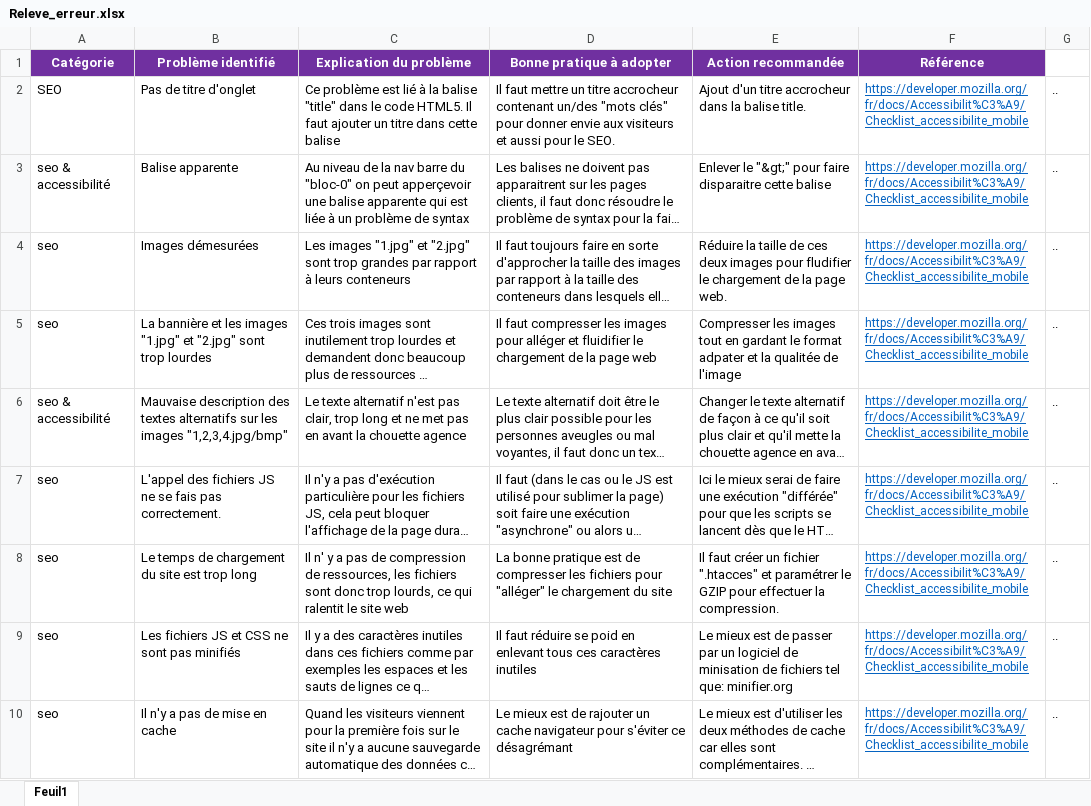
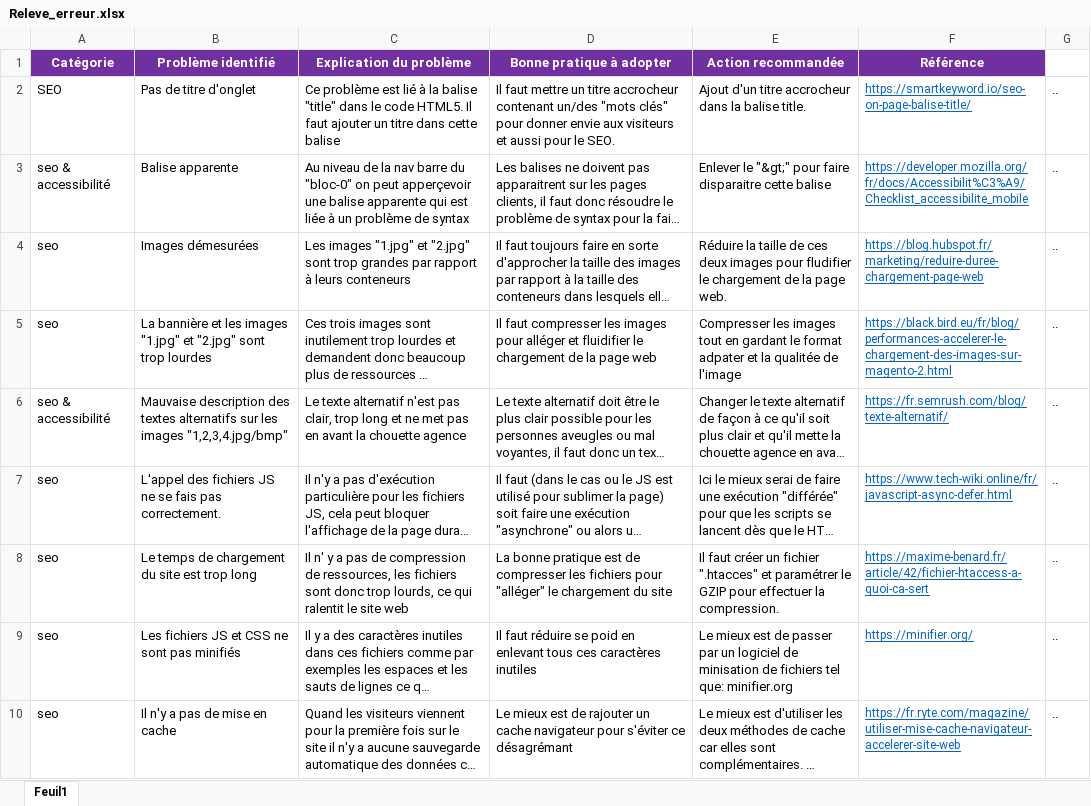
Before and after one commit to Luck-art/La_chouette_agence, an Excel workbook: Releve_erreur.xlsx, sheet Feuil1, drawn as a sheet; only a part is shown; long unchanged cells end in …; values as stored, in another font and other column widths than the file's, no borders; the diff covers the shown part only; the diff names each change by its address in the sheet, - before the commit and + after, or states it on an @@ line.

Commit message:
Mise à jour des références sur le relevé d'erreur

```diff
--- a/Releve_erreur.xlsx (sheet Feuil1)
+++ b/Releve_erreur.xlsx (sheet Feuil1)
-F2 (Référence): https://developer.mozilla.org/fr/docs/Accessibilit%C3%A9/Checklist_accessibilite_mobile
+F2 (Référence): https://smartkeyword.io/seo-on-page-balise-title/
-F4 (Référence): https://developer.mozilla.org/fr/docs/Accessibilit%C3%A9/Checklist_accessibilite_mobile
+F4 (Référence): https://blog.hubspot.fr/marketing/reduire-duree-chargement-page-web
-F5 (Référence): https://developer.mozilla.org/fr/docs/Accessibilit%C3%A9/Checklist_accessibilite_mobile
+F5 (Référence): https://black.bird.eu/fr/blog/performances-accelerer-le-chargement-des-images-sur-magento-2.html
-F6 (Référence): https://developer.mozilla.org/fr/docs/Accessibilit%C3%A9/Checklist_accessibilite_mobile
+F6 (Référence): https://fr.semrush.com/blog/texte-alternatif/
-F7 (Référence): https://developer.mozilla.org/fr/docs/Accessibilit%C3%A9/Checklist_accessibilite_mobile
+F7 (Référence): https://www.tech-wiki.online/fr/javascript-async-defer.html
-F8 (Référence): https://developer.mozilla.org/fr/docs/Accessibilit%C3%A9/Checklist_accessibilite_mobile
+F8 (Référence): https://maxime-benard.fr/article/42/fichier-htaccess-a-quoi-ca-sert
-F9 (Référence): https://developer.mozilla.org/fr/docs/Accessibilit%C3%A9/Checklist_accessibilite_mobile
+F9 (Référence): https://minifier.org/
-F10 (Référence): https://developer.mozilla.org/fr/docs/Accessibilit%C3%A9/Checklist_accessibilite_mobile
+F10 (Référence): https://fr.ryte.com/magazine/utiliser-mise-cache-navigateur-accelerer-site-web
```
Also changed, not shown: 7 edited cells elsewhere in this sheet, 1 other file.
